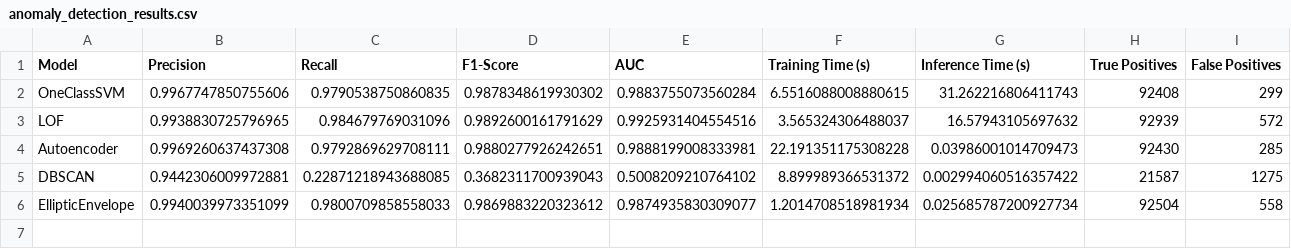
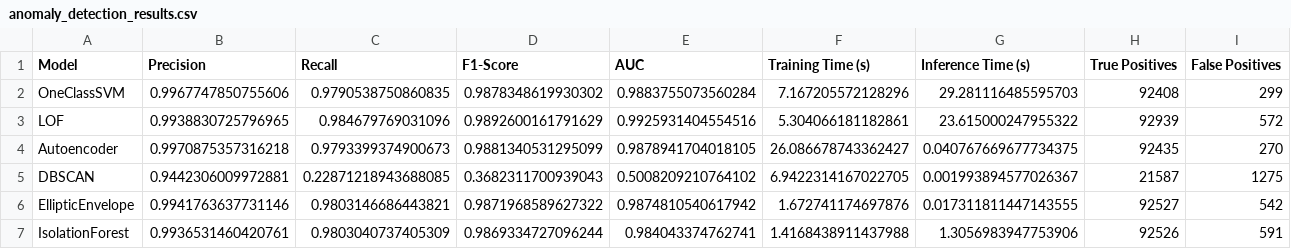
Before and after one commit to SionM1/MastersDissertation2025, a CSV file: FeatureExtraction/results/anomaly_detection_results.csv, drawn as a sheet.

```diff
--- a/FeatureExtraction/results/anomaly_detection_results.csv
+++ b/FeatureExtraction/results/anomaly_detection_results.csv
@@ -1,6 +1,7 @@
 Model,Precision,Recall,F1-Score,AUC,Training Time (s),Inference Time (s),True Positives,False Positives
-OneClassSVM,0.9967747850755606,0.9790538750860835,0.9878348619930302,0.9883755073560284,6.5516088008880615,31.262216806411743,92408,299
-LOF,0.9938830725796965,0.984679769031096,0.9892600161791629,0.9925931404554516,3.565324306488037,16.57943105697632,92939,572
-Autoencoder,0.9969260637437308,0.9792869629708111,0.9880277926242651,0.9888199008333981,22.191351175308228,0.03986001014709473,92430,285
-DBSCAN,0.9442306009972881,0.22871218943688085,0.3682311700939043,0.5008209210764102,8.899989366531372,0.002994060516357422,21587,1275
-EllipticEnvelope,0.9940039973351099,0.9800709858558033,0.9869883220323612,0.9874935830309077,1.2014708518981934,0.025685787200927734,92504,558
+OneClassSVM,0.9967747850755606,0.9790538750860835,0.9878348619930302,0.9883755073560284,7.167205572128296,29.281116485595703,92408,299
+LOF,0.9938830725796965,0.984679769031096,0.9892600161791629,0.9925931404554516,5.304066181182861,23.615000247955322,92939,572
+Autoencoder,0.9970875357316218,0.9793399374900673,0.9881340531295099,0.9878941704018105,26.086678743362427,0.040767669677734375,92435,270
+DBSCAN,0.9442306009972881,0.22871218943688085,0.3682311700939043,0.5008209210764102,6.9422314167022705,0.001993894577026367,21587,1275
+EllipticEnvelope,0.9941763637731146,0.9803146686443821,0.9871968589627322,0.9874810540617942,1.672741174697876,0.017311811447143555,92527,542
+IsolationForest,0.9936531460420761,0.9803040737405309,0.9869334727096244,0.984043374762741,1.4168438911437988,1.3056983947753906,92526,591
```
Also changed, not shown: FeatureExtraction/results/attack_specific_results.csv, FeatureExtraction/results/model_comparison_summary.csv, 16 other files.
